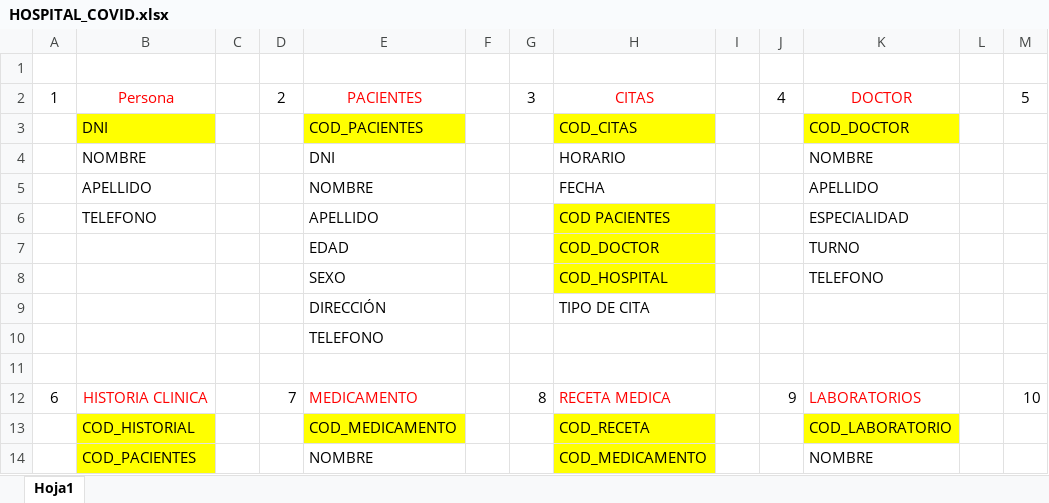
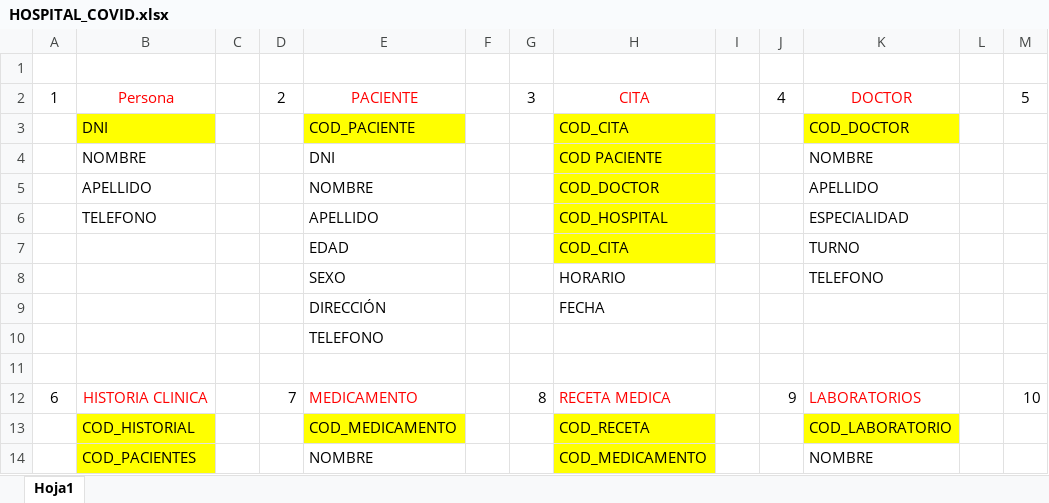
Before and after one commit to juanmanuelst/proyecto_poo, an Excel workbook: HOSPITAL_COVID.xlsx, sheet Hoja1, drawn as a sheet; only a part is shown; values as stored, in another font and other column widths than the file's, no borders; the diff names each change by its address in the sheet, - before the commit and + after, or states it on an @@ line.

Commit message:
modificacion Cita y agregar Medic.

```diff
--- a/HOSPITAL_COVID.xlsx (sheet Hoja1)
+++ b/HOSPITAL_COVID.xlsx (sheet Hoja1)
-E2: PACIENTES
+E2: PACIENTE
-H2: CITAS
+H2: CITA
-E3: COD_PACIENTES
+E3: COD_PACIENTE
-H3: COD_CITAS
+H3: COD_CITA
-H4: HORARIO
+H4: COD PACIENTE
-H4:H5 fill: none
+H4:H5 fill: #FFFF00
-H5: FECHA
+H5: COD_DOCTOR
-H6: COD PACIENTES
+H6: COD_HOSPITAL
-H7: COD_DOCTOR
+H7: COD_CITA
-H8: COD_HOSPITAL
+H8: HORARIO
-H8 fill: #FFFF00
+H8 fill: none
-H9: TIPO DE CITA
+H9: FECHA
```
Also changed, not shown: 2 other files.
